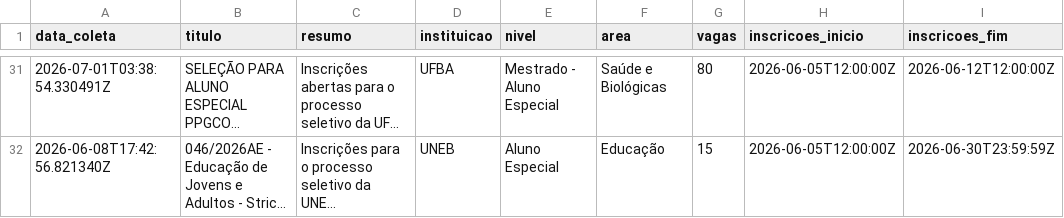
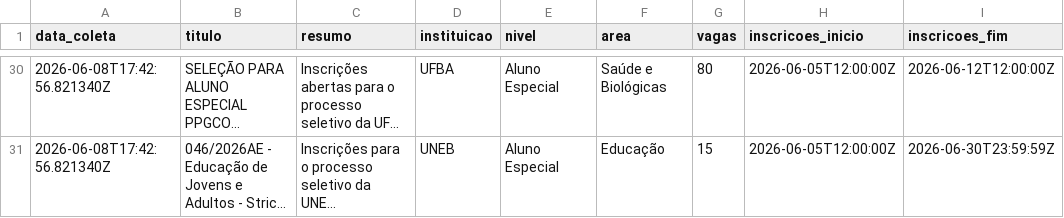
Before and after one commit to yuriluna85/pos-bahia, a CSV file: DATA/2026/aluno-especial.csv, drawn as a sheet; only a part is shown, gaps mark what is left out; long unchanged cells end in …; addresses are those after the commit; the diff covers the shown part only; the diff names each change by its address in the sheet, - before the commit and + after, or states it on an @@ line.

```diff
--- a/DATA/2026/aluno-especial.csv
+++ b/DATA/2026/aluno-especial.csv
-A30 (data_coleta): 2026-07-01T03:38:54.330491Z
+A30 (data_coleta): 2026-06-08T17:42:56.821340Z
-E30 (nivel): Mestrado - Aluno Especial
+E30 (nivel): Aluno Especial
```
Also changed, not shown: 4 added rows, 4 removed rows and 33 edited cells elsewhere in this file, DATA/2026/08/especializacao-agosto-2026.csv, DATA/2026/doutorado.csv, 9 other files.
